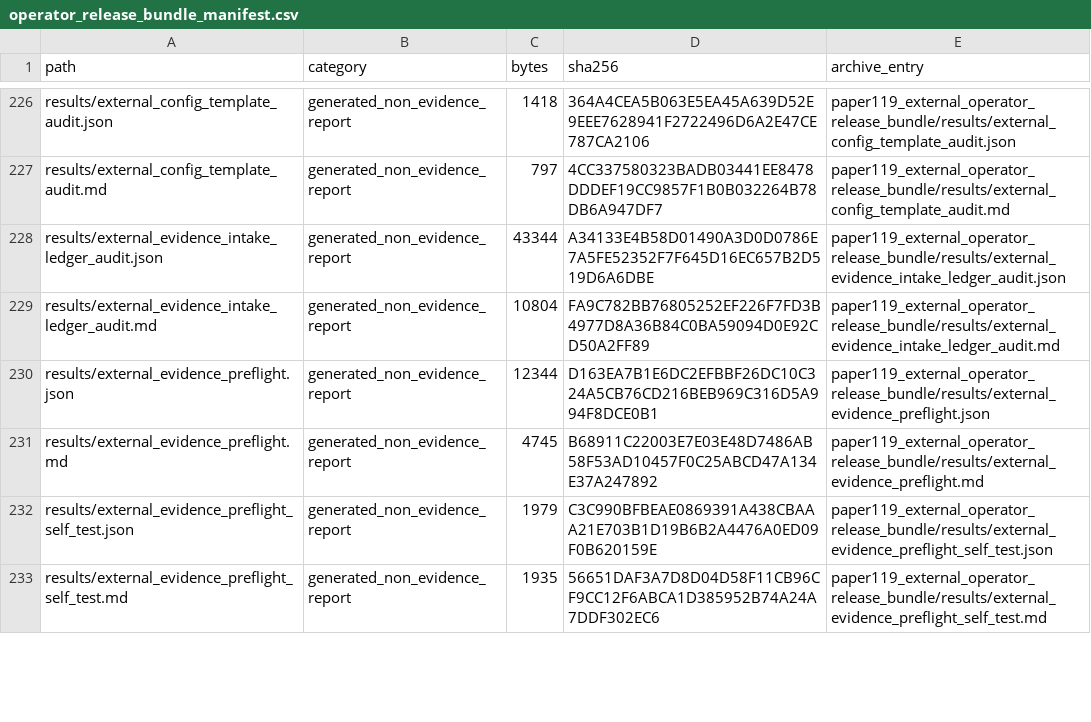
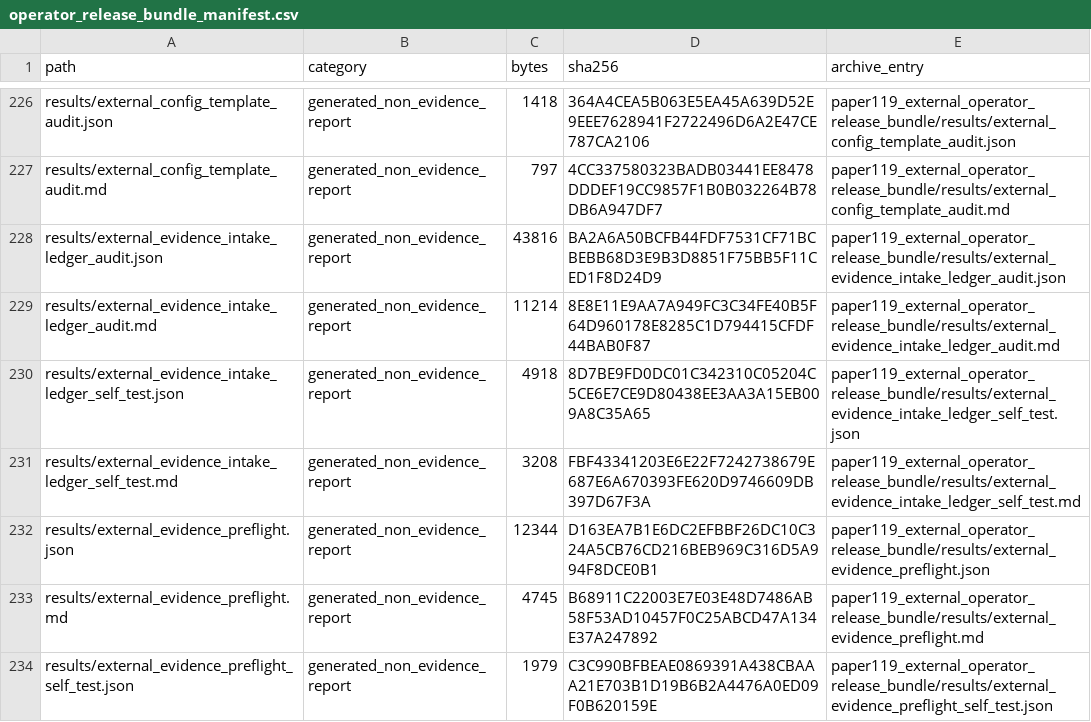
Before and after one commit to Jason-Wang313/119_energy_landscape_skill_composition, a CSV file: external_validation/operator_release_bundle_manifest.csv, drawn as a sheet; only a part is shown, gaps mark what is left out; the shorter side is filled out with more unchanged rows; the diff covers the shown part only.

Commit message:
Self-test evidence intake ledger

```diff
--- a/external_validation/operator_release_bundle_manifest.csv
+++ b/external_validation/operator_release_bundle_manifest.csv
@@ -227,4 +227,6 @@ results/external_config_template_audit.json,generated_non_evidence_report,1418,3
 results/external_config_template_audit.md,generated_non_evidence_report,797,4CC337580323BADB03441EE8478DDDEF19CC9857F1B0B032264B78DB6A947DF7,paper119_external_operator_release_bundle/results/external_config_template_audit.md
-results/external_evidence_intake_ledger_audit.json,generated_non_evidence_report,43344,A34133E4B58D01490A3D0D0786E7A5FE52352F7F645D16EC657B2D519D6A6DBE,paper119_external_operator_release_bundle/results/external_evidence_intake_ledger_audit.json
-results/external_evidence_intake_ledger_audit.md,generated_non_evidence_report,10804,FA9C782BB76805252EF226F7FD3B4977D8A36B84C0BA59094D0E92CD50A2FF89,paper119_external_operator_release_bundle/results/external_evidence_intake_ledger_audit.md
+results/external_evidence_intake_ledger_audit.json,generated_non_evidence_report,43816,BA2A6A50BCFB44FDF7531CF71BCBEBB68D3E9B3D8851F75BB5F11CED1F8D24D9,paper119_external_operator_release_bundle/results/external_evidence_intake_ledger_audit.json
+results/external_evidence_intake_ledger_audit.md,generated_non_evidence_report,11214,8E8E11E9AA7A949FC3C34FE40B5F64D960178E8285C1D794415CFDF44BAB0F87,paper119_external_operator_release_bundle/results/external_evidence_intake_ledger_audit.md
+results/external_evidence_intake_ledger_self_test.json,generated_non_evidence_report,4918,8D7BE9FD0DC01C342310C05204C5CE6E7CE9D80438EE3AA3A15EB009A8C35A65,paper119_external_operator_release_bundle/results/external_evidence_intake_ledger_self_test.json
+results/external_evidence_intake_ledger_self_test.md,generated_non_evidence_report,3208,FBF43341203E6E22F7242738679E687E6A670393FE620D9746609DB397D67F3A,paper119_external_operator_release_bundle/results/external_evidence_intake_ledger_self_test.md
 results/external_evidence_preflight.json,generated_non_evidence_report,12344,D163EA7B1E6DC2EFBBF26DC10C324A5CB76CD216BEB969C316D5A994F8DCE0B1,paper119_external_operator_release_bundle/results/external_evidence_preflight.json
```
Also changed, not shown: 1 added row and 18 edited cells elsewhere in this file, 38 other files.
